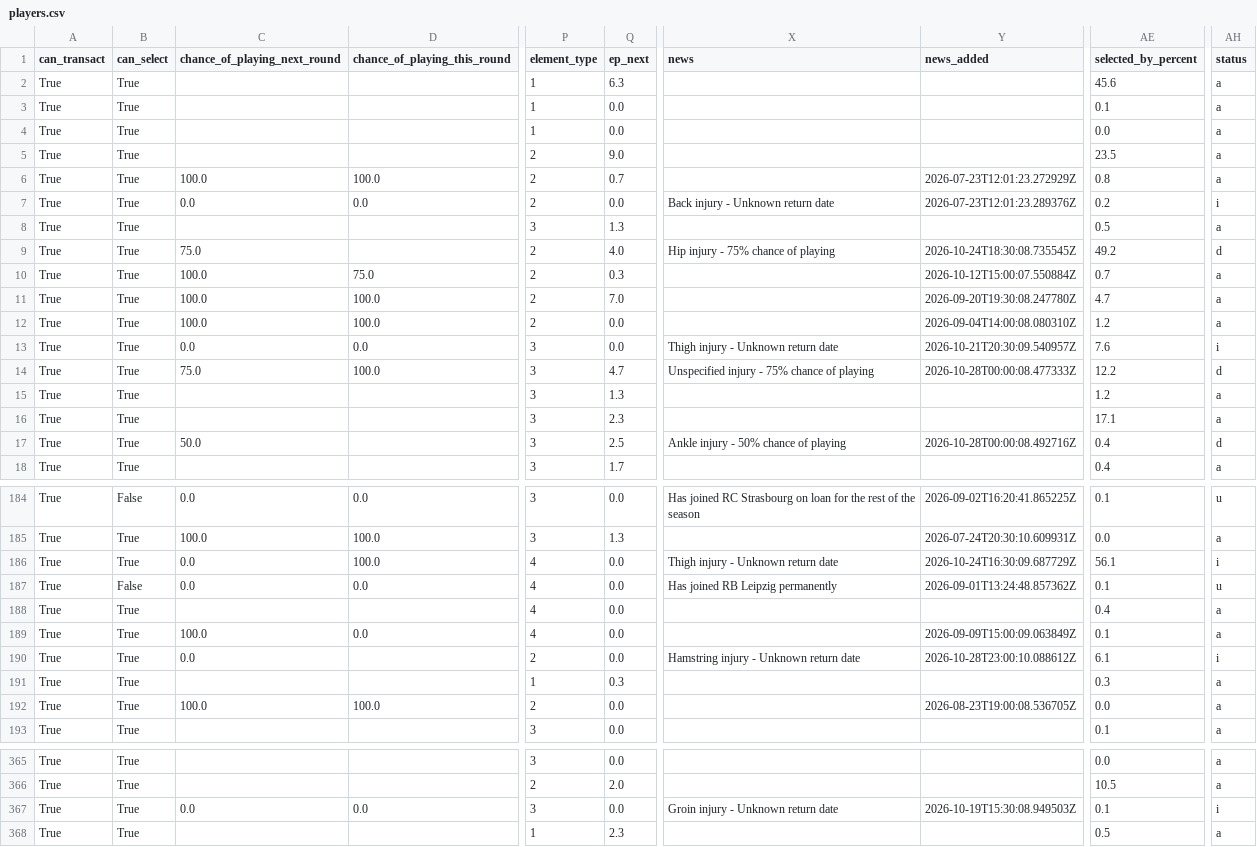
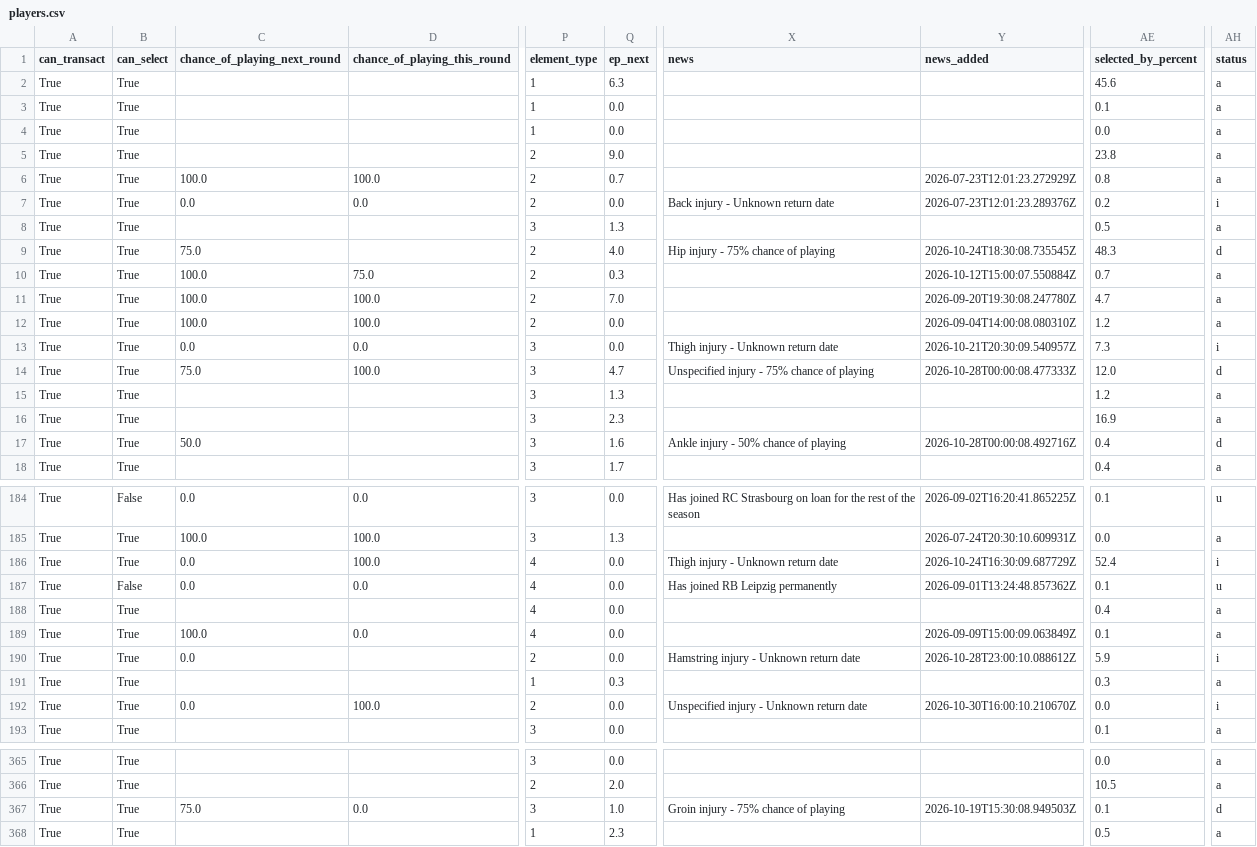
Before and after one commit to arlind55/fplproject, a CSV file: data/current/players.csv, drawn as a sheet; only a part is shown, gaps mark what is left out; the diff covers the shown part only; the diff names each change by its address in the sheet, - before the commit and + after, or states it on an @@ line.

```diff
--- a/data/current/players.csv
+++ b/data/current/players.csv
-AE5 (selected_by_percent): 23.5
+AE5 (selected_by_percent): 23.8
-AE9 (selected_by_percent): 49.2
+AE9 (selected_by_percent): 48.3
-AE13 (selected_by_percent): 7.6
+AE13 (selected_by_percent): 7.3
-AE14 (selected_by_percent): 12.2
+AE14 (selected_by_percent): 12.0
-AE16 (selected_by_percent): 17.1
+AE16 (selected_by_percent): 16.9
-Q17 (ep_next): 2.5
+Q17 (ep_next): 1.6
-AE186 (selected_by_percent): 56.1
+AE186 (selected_by_percent): 52.4
-AE190 (selected_by_percent): 6.1
+AE190 (selected_by_percent): 5.9
-C192 (chance_of_playing_next_round): 100.0
+C192 (chance_of_playing_next_round): 0.0
-X192 (news): (empty)
+X192 (news): Unspecified injury - Unknown return date
-Y192 (news_added): 2026-08-23T19:00:08.536705Z
+Y192 (news_added): 2026-10-30T16:00:10.210670Z
-AH192 (status): a
+AH192 (status): i
-C367 (chance_of_playing_next_round): 0.0
+C367 (chance_of_playing_next_round): 75.0
-Q367 (ep_next): 0.0
+Q367 (ep_next): 1.0
-X367 (news): Groin injury - Unknown return date
+X367 (news): Groin injury - 75% chance of playing
-AH367 (status): i
+AH367 (status): d
```
Also changed, not shown: 87 edited cells elsewhere in this file, data/current/captains.csv, data/current/model_squad.csv, 7 other files.
